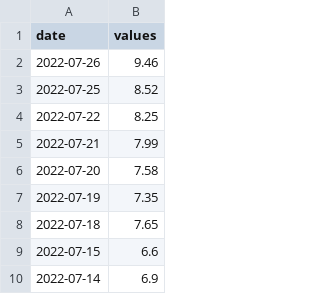
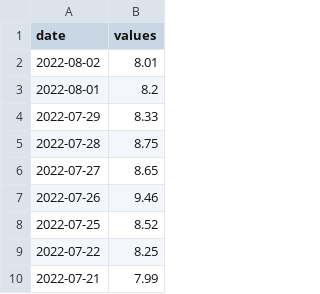
Before and after one commit to ngpf2022/ngpf-data, a CSV file: Daily_Data.csv, drawn as a sheet; only a part is shown; the shorter side is filled out with more unchanged rows.

Commit message:
Auto Data Feed Python

```diff
--- a/Daily_Data.csv
+++ b/Daily_Data.csv
@@ -1,2 +1,7 @@
 date,values
+2022-08-02,8.01
+2022-08-01,8.2
+2022-07-29,8.33
+2022-07-28,8.75
+2022-07-27,8.65
 2022-07-26,9.46
```
Also changed, not shown: Weekly_Data.csv.
